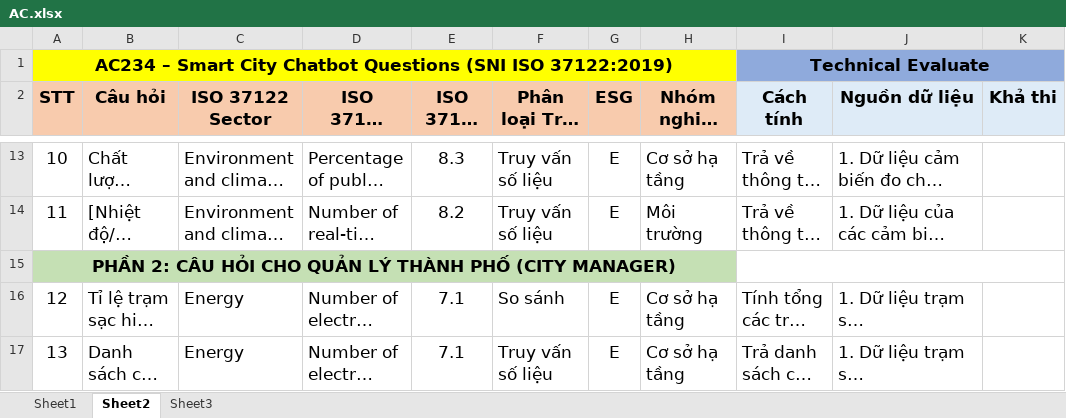
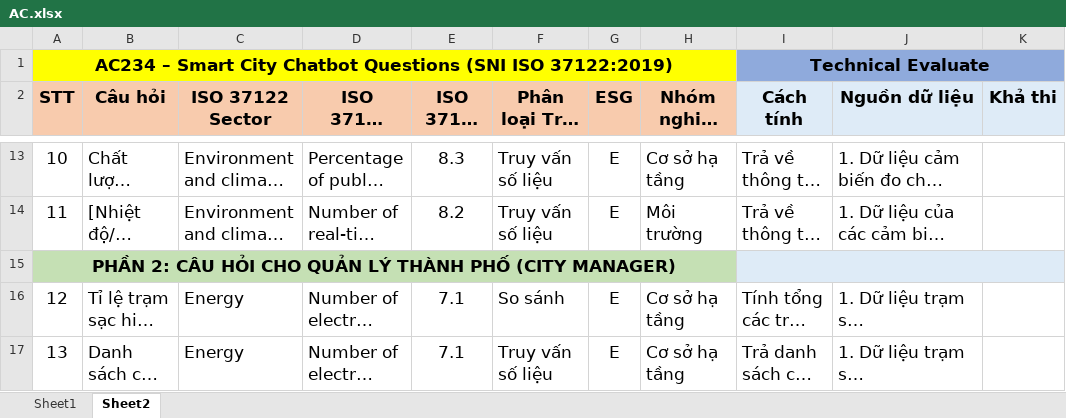
Before and after one commit to Paxx2303/DE_Platform, an Excel workbook: sprint_1/1_business_analysis/deliverables/AC.xlsx, sheet Sheet2, drawn as a sheet; only a part is shown, gaps mark what is left out; long unchanged cells end in …; values as stored, in another font and other column widths than the file's, no borders; the diff covers the shown part only; the diff names each change by its address in the sheet, - before the commit and + after, or states it on an @@ line.

```diff
--- a/sprint_1/1_business_analysis/deliverables/AC.xlsx (sheet Sheet2)
+++ b/sprint_1/1_business_analysis/deliverables/AC.xlsx (sheet Sheet2)
-sheet tab: Sheet3
-I15:K15 fill: none
+I15:K15 fill: #DEEBF7
```
Also changed, not shown: 20 edited cells and cell formats elsewhere in this sheet.
